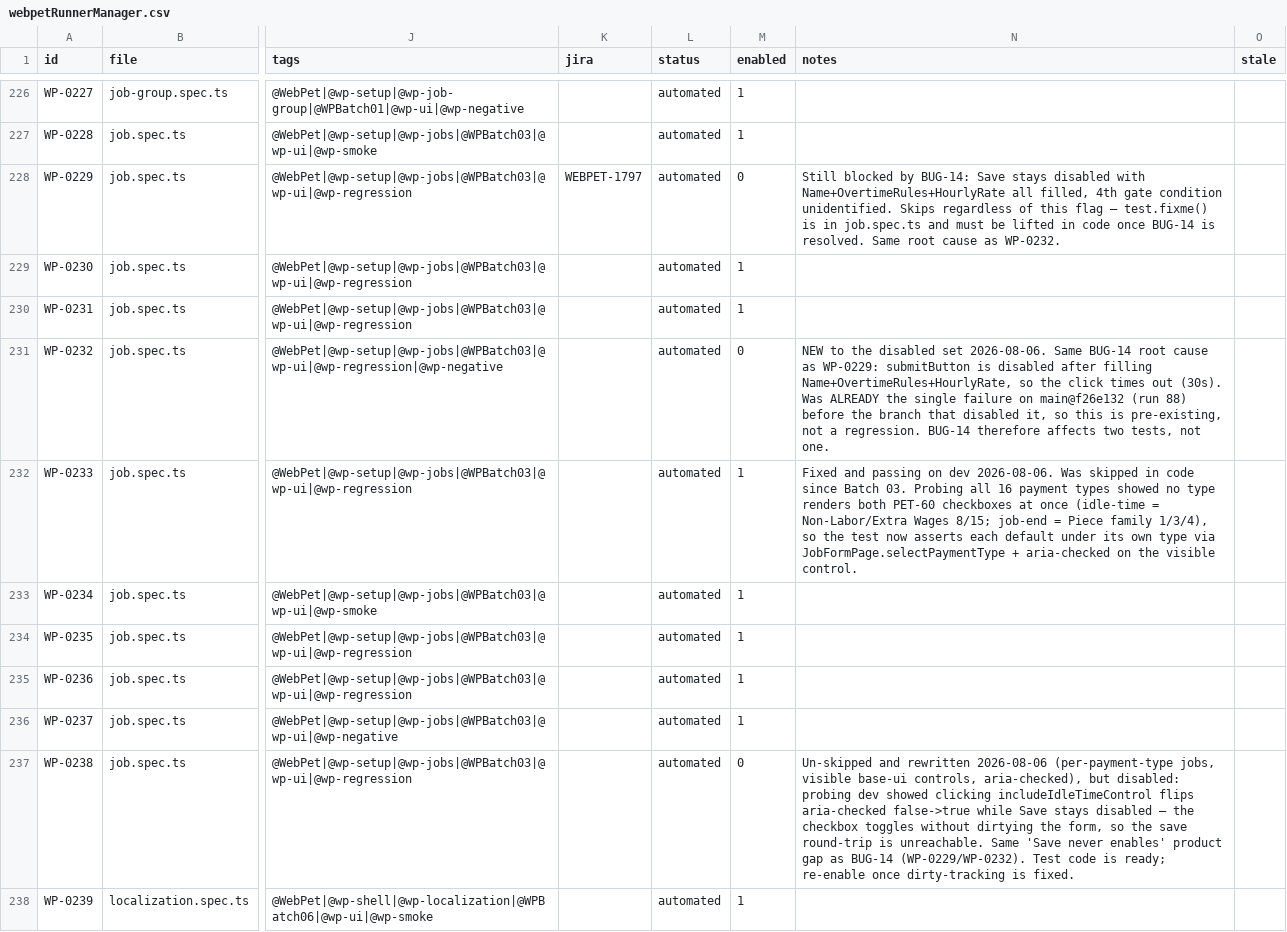
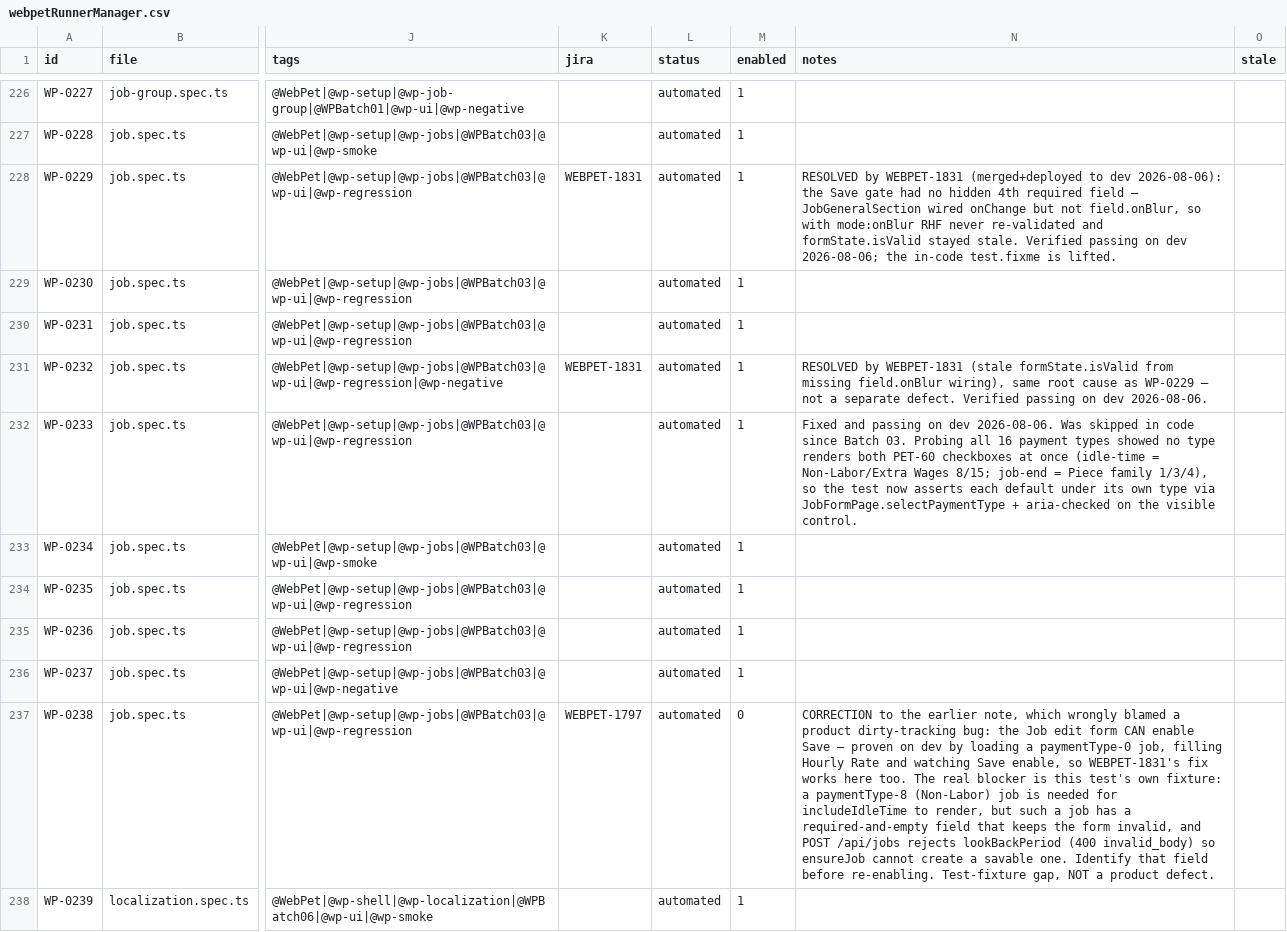
Before and after one commit to orangeenterprisesinc/playwright-test-suite, a CSV file: src/data/webpet/webpetRunnerManager.csv, drawn as a sheet; only a part is shown, gaps mark what is left out; the diff names each change by its address in the sheet, - before the commit and + after, or states it on an @@ line.

```diff
--- a/src/data/webpet/webpetRunnerManager.csv
+++ b/src/data/webpet/webpetRunnerManager.csv
-K228 (jira): WEBPET-1797
+K228 (jira): WEBPET-1831
-M228 (enabled): 0
+M228 (enabled): 1
-N228 (notes): Still blocked by BUG-14: Save stays disabled with Name+OvertimeRules+HourlyRate all filled, 4th gate condition unidentified. Skips regardless of this flag — test.fixme() is in job.spec.ts and must be lifted in code once BUG-14 is resolved. Same root cause as WP-0232.
+N228 (notes): RESOLVED by WEBPET-1831 (merged+deployed to dev 2026-08-06): the Save gate had no hidden 4th required field — JobGeneralSection wired onChange but not field.onBlur, so with mode:onBlur RHF never re-validated and formState.isValid stayed stale. Verified passing on dev 2026-08-06; the in-code test.fixme is lifted.
-K231 (jira): (empty)
+K231 (jira): WEBPET-1831
-M231 (enabled): 0
+M231 (enabled): 1
-N231 (notes): NEW to the disabled set 2026-08-06. Same BUG-14 root cause as WP-0229: submitButton is disabled after filling Name+OvertimeRules+HourlyRate, so the click times out (30s). Was ALREADY the single failure on main@f26e132 (run 88) before the branch that disabled it, so this is pre-existing, not a regression. BUG-14 therefore affects two tests, not one.
+N231 (notes): RESOLVED by WEBPET-1831 (stale formState.isValid from missing field.onBlur wiring), same root cause as WP-0229 — not a separate defect. Verified passing on dev 2026-08-06.
-K237 (jira): (empty)
+K237 (jira): WEBPET-1797
-N237 (notes): Un-skipped and rewritten 2026-08-06 (per-payment-type jobs, visible base-ui controls, aria-checked), but disabled: probing dev showed clicking includeIdleTimeControl flips aria-checked false->true while Save stays disabled — the checkbox toggles without dirtying the form, so the save round-trip is unreachable. Same 'Save never enables' product gap as BUG-14 (WP-0229/WP-0232). Test code is ready; re-enable once dirty-tracking is fixed.
+N237 (notes): CORRECTION to the earlier note, which wrongly blamed a product dirty-tracking bug: the Job edit form CAN enable Save — proven on dev by loading a paymentType-0 job, filling Hourly Rate and watching Save enable, so WEBPET-1831's fix works here too. The real blocker is this test's own fixture: a paymentType-8 (Non-Labor) job is needed for includeIdleTime to render, but such a job has a required-and-empty field that keeps the form invalid, and POST /api/jobs rejects lookBackPeriod (400 invalid_body) so ensureJob cannot create a savable one. Identify that field before re-enabling. Test-fixture gap, NOT a product defect.
```
Also changed, not shown: 2 other files.
